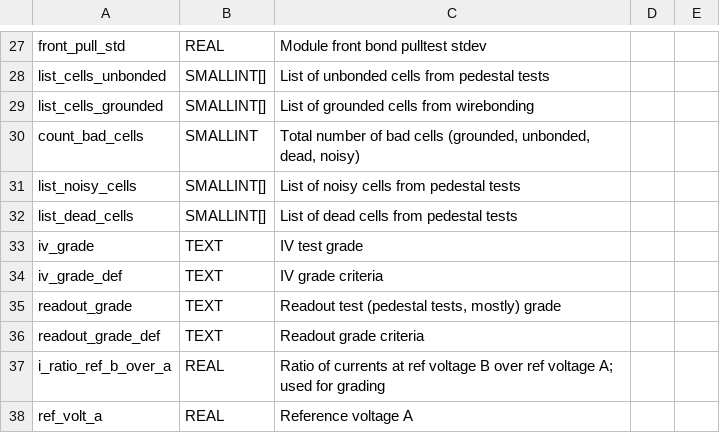
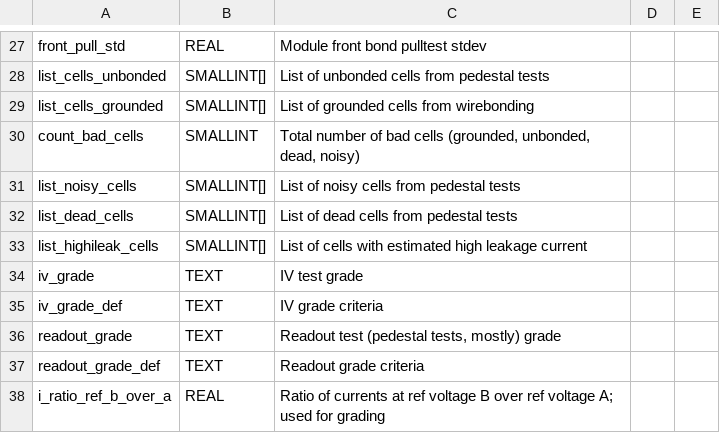
Before and after one commit to cmu-hgc-mac/HGC_DB_postgres, a CSV file: dbase_info/postgres_tables/module_qc_summary.csv, drawn as a sheet; only a part is shown, gaps mark what is left out; the shorter side is filled out with more unchanged rows; the diff names each change by its address in the sheet, - before the commit and + after, or states it on an @@ line.

Commit message:
list_highileak_cells

```diff
--- a/dbase_info/postgres_tables/module_qc_summary.csv
+++ b/dbase_info/postgres_tables/module_qc_summary.csv
+row 33: list_highileak_cells | SMALLINT[] | List of cells with estimated high leakage current
```
